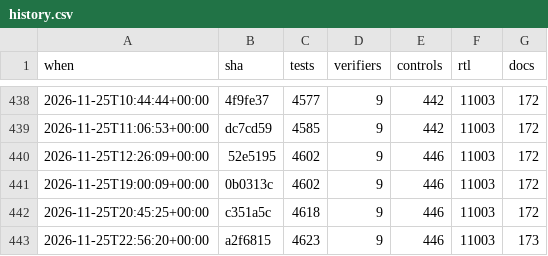
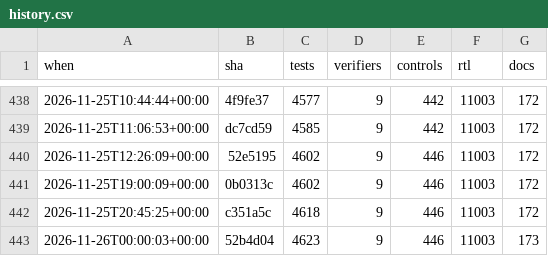
Before and after one commit to 2AMLogic/gf180-parasynth, a CSV file: docs/scorecard/history.csv, drawn as a sheet; only a part is shown, gaps mark what is left out.

```diff
--- a/docs/scorecard/history.csv
+++ b/docs/scorecard/history.csv
@@ -442,2 +442,2 @@ when,sha,tests,verifiers,controls,rtl,docs
 2026-11-25T20:45:25+00:00,c351a5c,4618,9,446,11003,172
-2026-11-25T22:56:20+00:00,a2f6815,4623,9,446,11003,173
+2026-11-26T00:00:03+00:00,52b4d04,4623,9,446,11003,173
```
Also changed, not shown: 1 other file.
